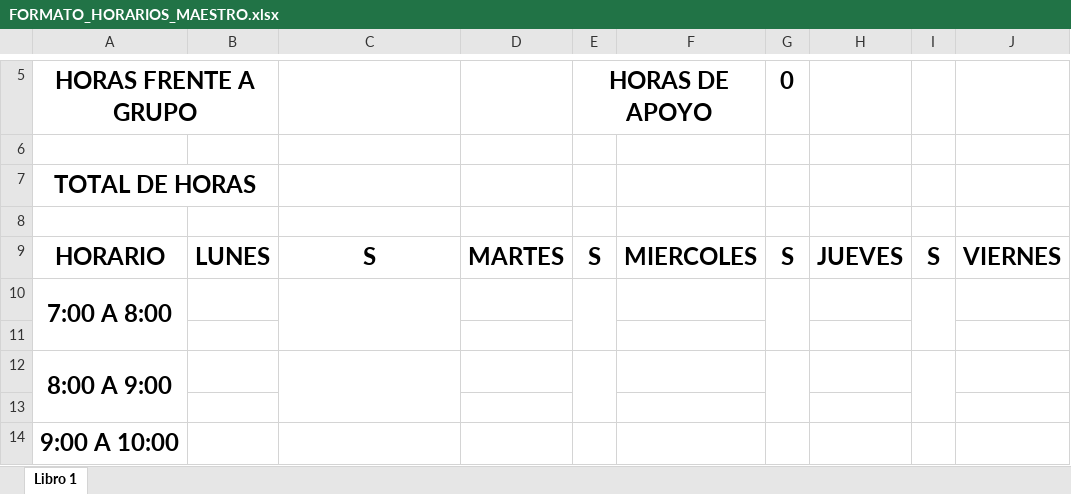
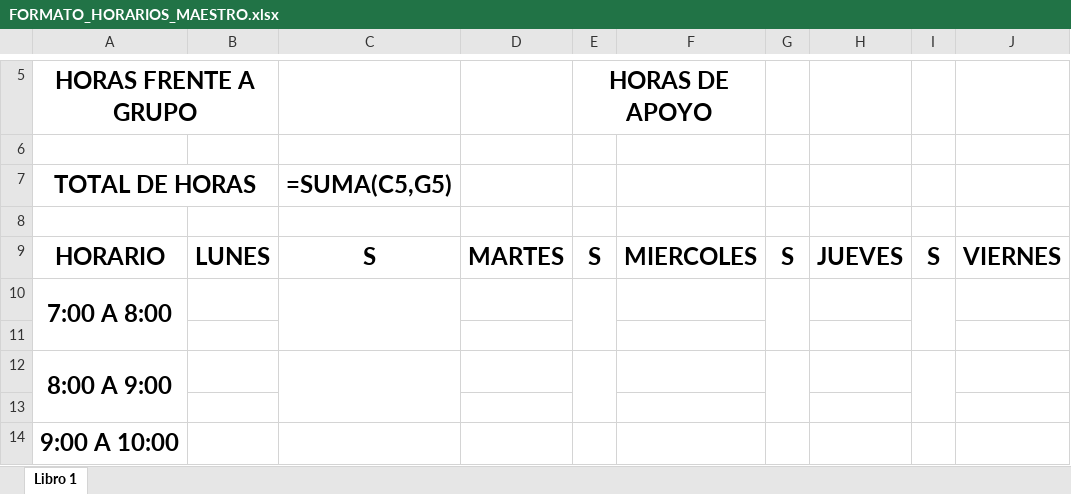
Before and after one commit to spartan777/ProyectoResidencias, an Excel workbook: application/template/FORMATO_HORARIOS_MAESTRO.xlsx, sheet Libro 1, drawn as a sheet; only a part is shown, gaps mark what is left out; values as stored, in another font and other column widths than the file's, no borders; charts and pictures not drawn; the diff names each change by its address in the sheet, - before the commit and + after, or states it on an @@ line.

```diff
--- a/application/template/FORMATO_HORARIOS_MAESTRO.xlsx (sheet Libro 1)
+++ b/application/template/FORMATO_HORARIOS_MAESTRO.xlsx (sheet Libro 1)
-G5: 0
+G5: (empty)
-C7: (empty)
+C7: =SUMA(C5,G5)
```
Also changed, not shown: 6 other files.
